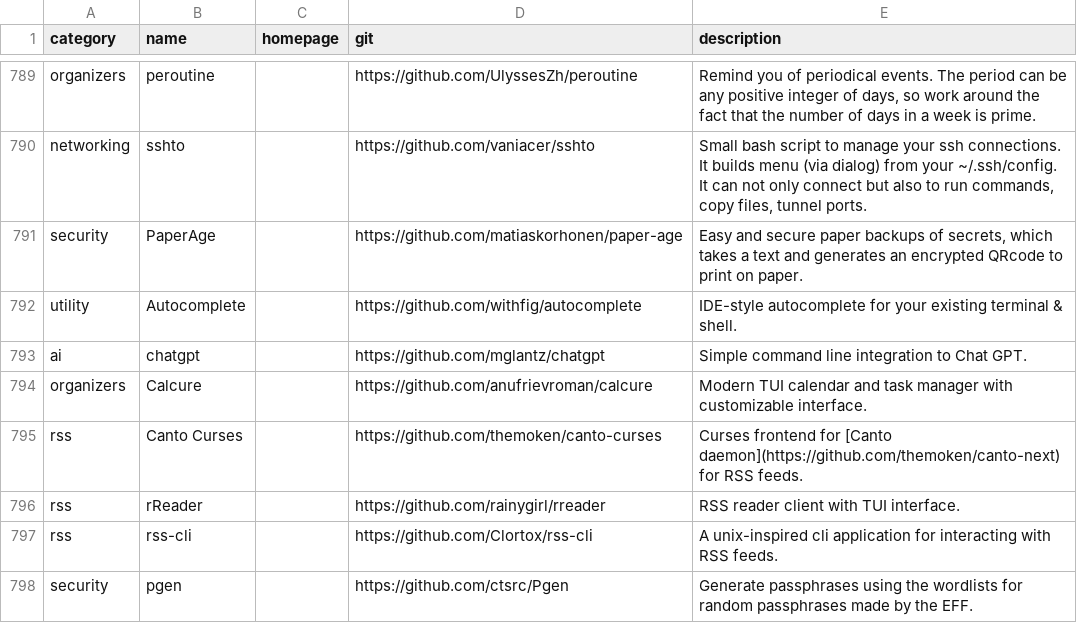
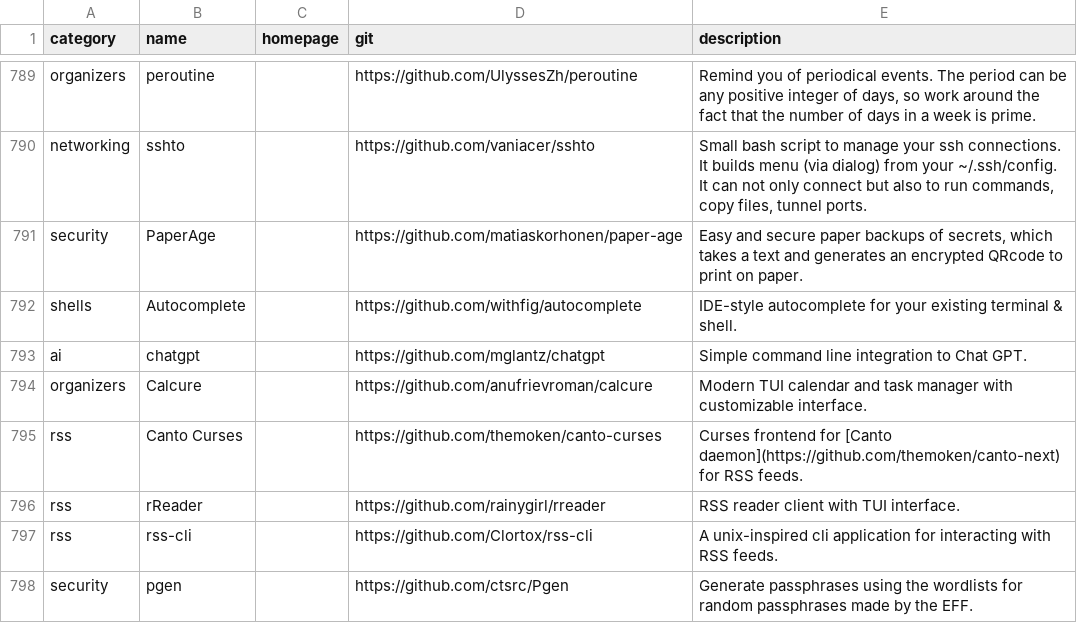
Before and after one commit to vitorhcl/cli-apps, a CSV file: data/apps.csv, drawn as a sheet; only a part is shown, gaps mark what is left out.

Commit message:
Changed category: Autocomplete

```diff
--- a/data/apps.csv
+++ b/data/apps.csv
@@ -791,3 +791,3 @@ networking,sshto,,https://github.com/vaniacer/sshto,"Small bash script to manage
 security,PaperAge,,https://github.com/matiaskorhonen/paper-age,"Easy and secure paper backups of secrets, which takes a text and generates an encrypted QRcode to print on paper."
-utility,Autocomplete,,https://github.com/withfig/autocomplete,IDE-style autocomplete for your existing terminal & shell.
+shells,Autocomplete,,https://github.com/withfig/autocomplete,IDE-style autocomplete for your existing terminal & shell.
 ai,chatgpt,,https://github.com/mglantz/chatgpt,Simple command line integration to Chat GPT.
```
